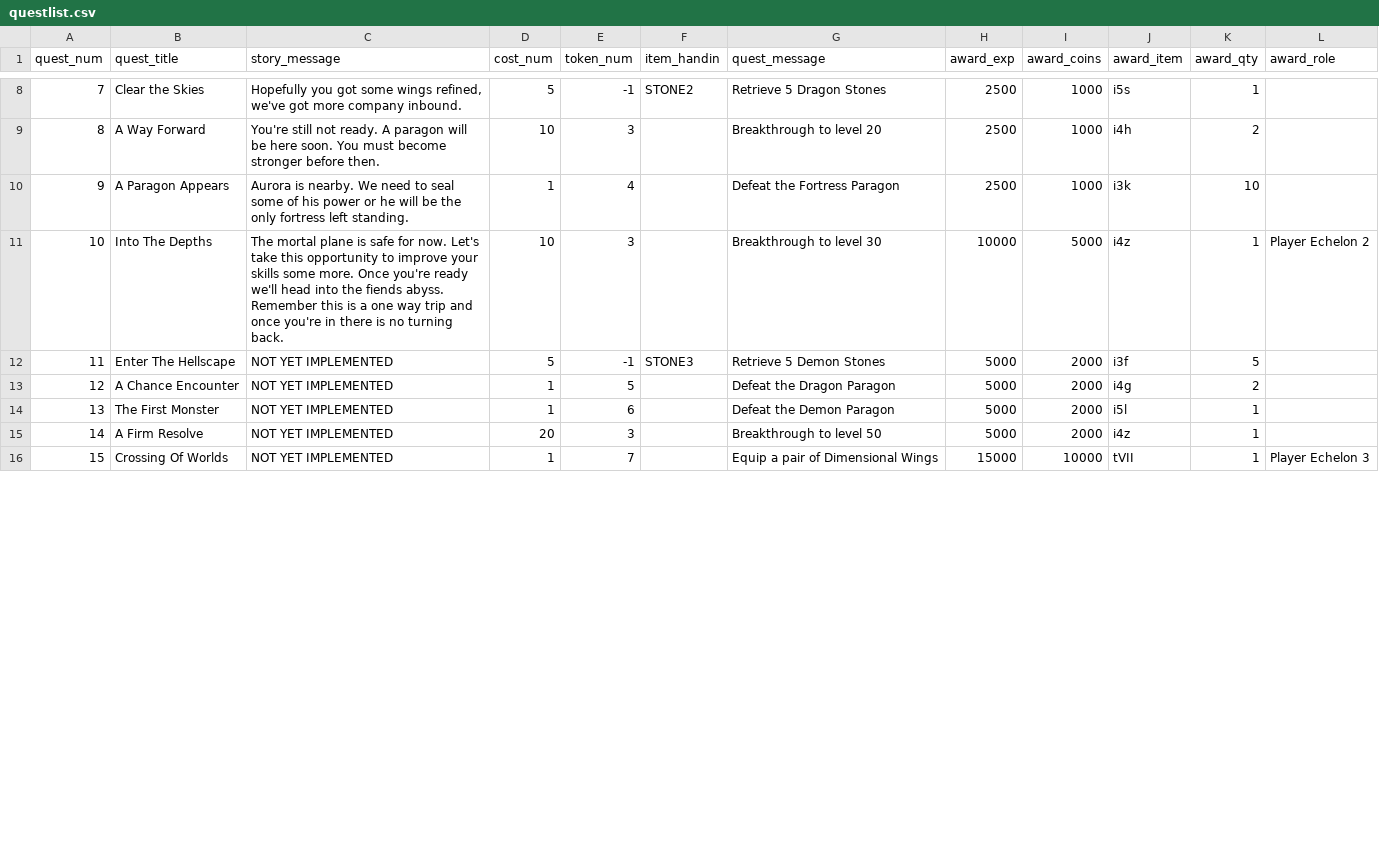
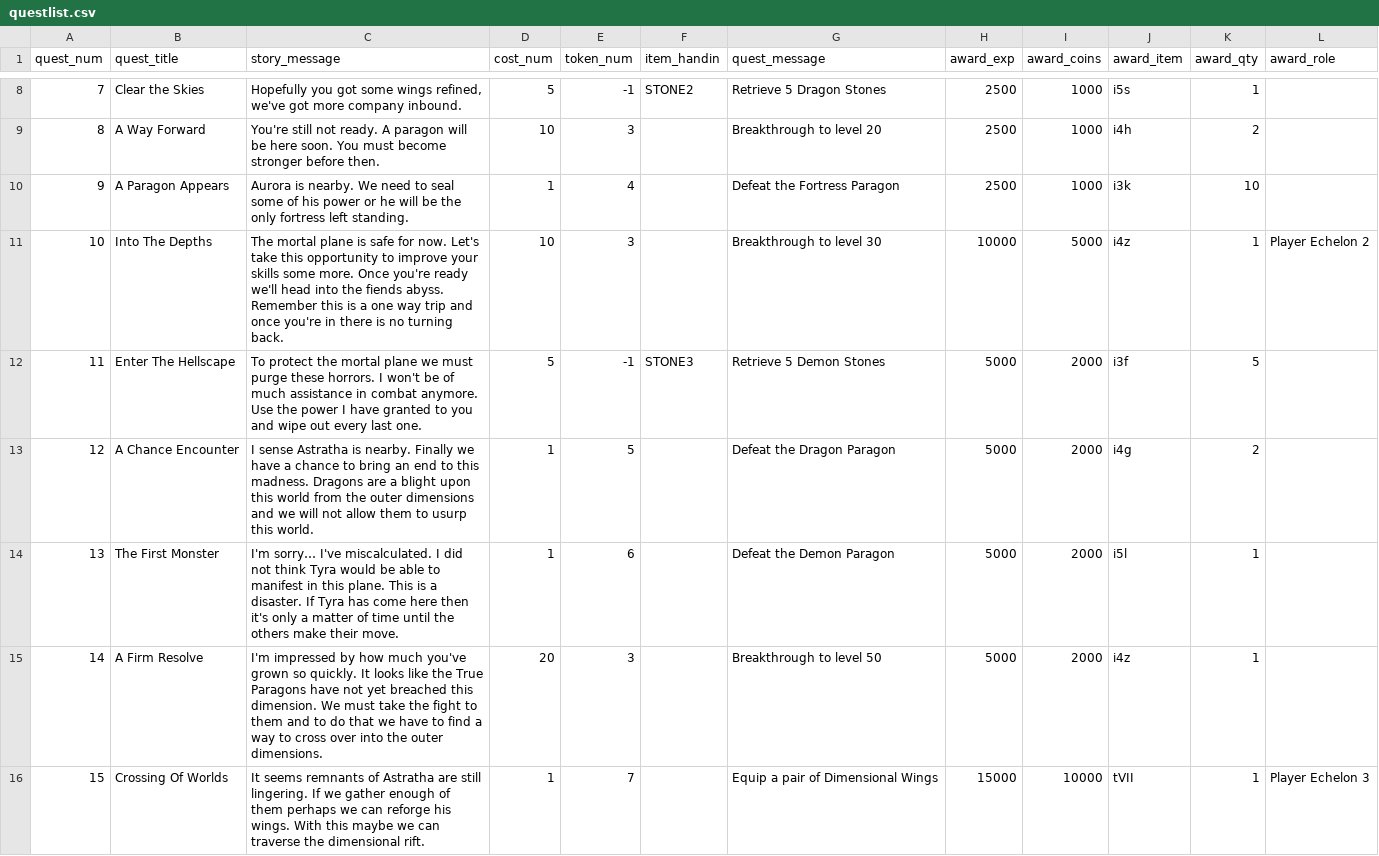
Before and after one commit to ArchaelMistysyn/PandoraBot, a CSV file: questlist.csv, drawn as a sheet; only a part is shown, gaps mark what is left out; the diff covers the shown part only.

```diff
--- a/questlist.csv
+++ b/questlist.csv
@@ -11,6 +11,6 @@
 10,Into The Depths,The mortal plane is safe for now. Let's take this opportunity to improve your skills some more. Once you're ready we'll head into the fiends abyss. Remember this is a one way trip and once you're in there is no turning back.,10,3,,Breakthrough to level 30,10000,5000,i4z,1,Player Echelon 2
-11,Enter The Hellscape,NOT YET IMPLEMENTED,5,-1,STONE3,Retrieve 5 Demon Stones,5000,2000,i3f,5,
-12,A Chance Encounter,NOT YET IMPLEMENTED,1,5,,Defeat the Dragon Paragon,5000,2000,i4g,2,
-13,The First Monster,NOT YET IMPLEMENTED,1,6,,Defeat the Demon Paragon,5000,2000,i5l,1,
-14,A Firm Resolve,NOT YET IMPLEMENTED,20,3,,Breakthrough to level 50,5000,2000,i4z,1,
-15,Crossing Of Worlds,NOT YET IMPLEMENTED,1,7,,Equip a pair of Dimensional Wings,15000,10000,tVII,1,Player Echelon 3
+11,Enter The Hellscape,To protect the mortal plane we must purge these horrors. I won't be of much assistance in combat anymore. Use the power I have granted to you and wipe out every last one.,5,-1,STONE3,Retrieve 5 Demon Stones,5000,2000,i3f,5,
+12,A Chance Encounter,I sense Astratha is nearby. Finally we have a chance to bring an end to this madness. Dragons are a blight upon this world from the outer dimensions and we will not allow them to usurp this world.,1,5,,Defeat the Dragon Paragon,5000,2000,i4g,2,
+13,The First Monster,I'm sorry… I've miscalculated. I did not think Tyra would be able to manifest in this plane. This is a disaster. If Tyra has come here then it's only a matter of time until the others make their move.,1,6,,Defeat the Demon Paragon,5000,2000,i5l,1,
+14,A Firm Resolve,I'm impressed by how much you've grown so quickly. It looks like the True Paragons have not yet breached this dimension. We must take the fight to them and to do that we have to find a way to cross over into the outer dimensions.,20,3,,Breakthrough to level 50,5000,2000,i4z,1,
+15,Crossing Of Worlds,It seems remnants of Astratha are still lingering. If we gather enough of them perhaps we can reforge his wings. With this maybe we can traverse the dimensional rift.,1,7,,Equip a pair of Dimensional Wings,15000,10000,tVII,1,Player Echelon 3
```
Also changed, not shown: 8 edited cells elsewhere in this file, 7 other files.
